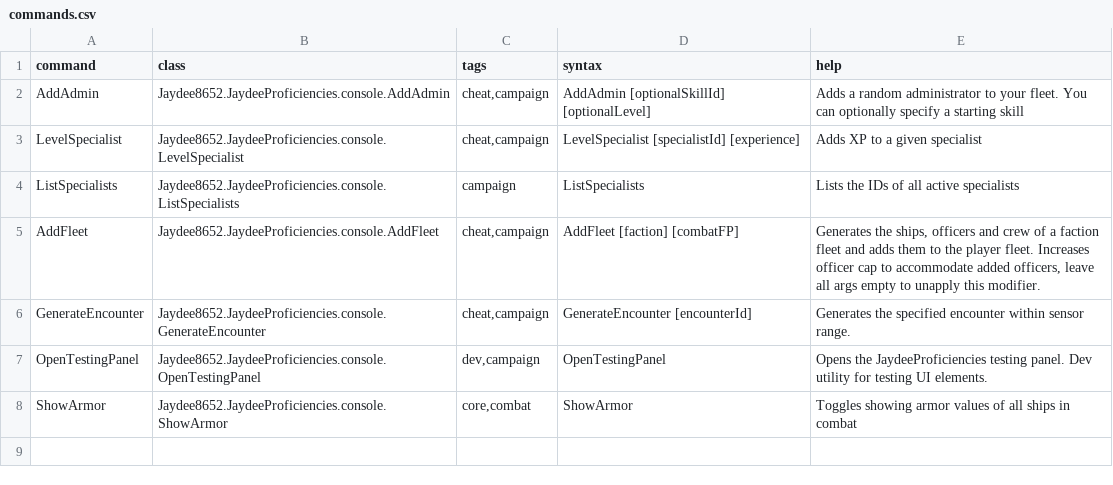
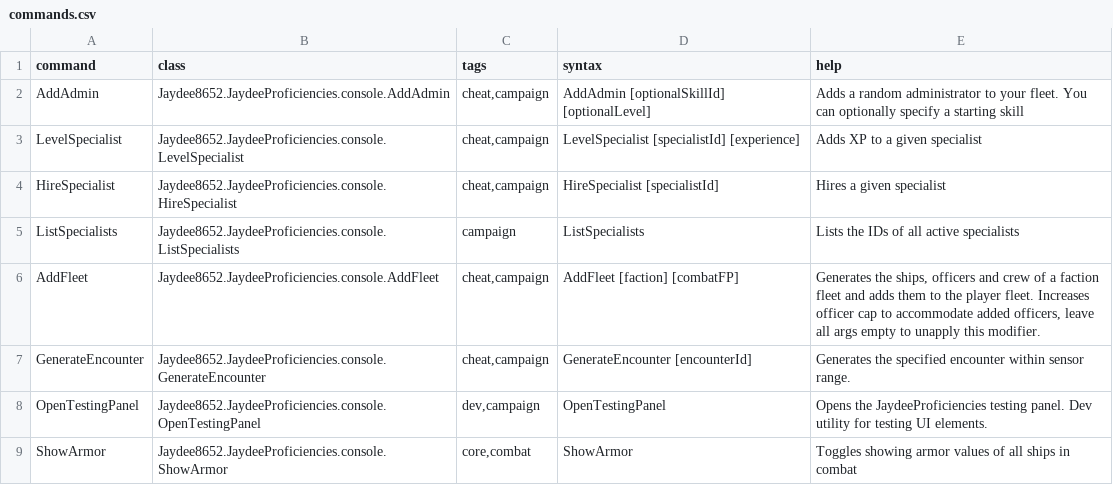
Before and after one commit to Jaydee8652/JaydeeProficiencies, a CSV file: data/console/commands.csv, drawn as a sheet; the diff names each change by its address in the sheet, - before the commit and + after, or states it on an @@ line.

```diff
--- a/data/console/commands.csv
+++ b/data/console/commands.csv
+row 4: HireSpecialist | Jaydee8652.JaydeeProficiencies.console.HireSpecialist | cheat,campaign | HireSpecialist [specialistId] | Hires a given specialist
```
Also changed, not shown: 20 other files.
